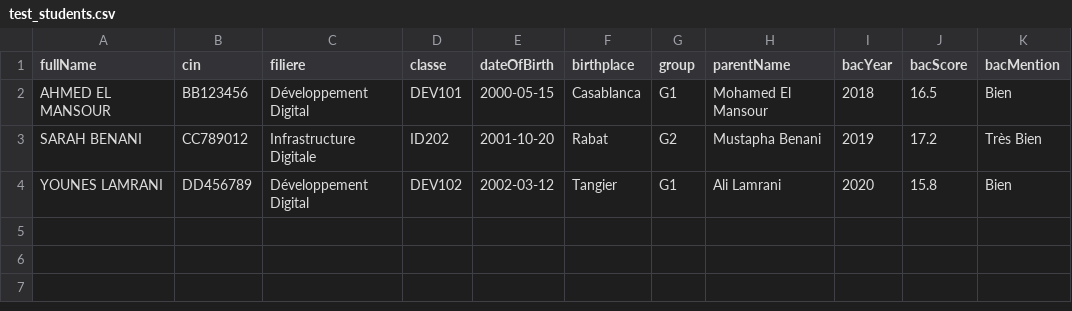
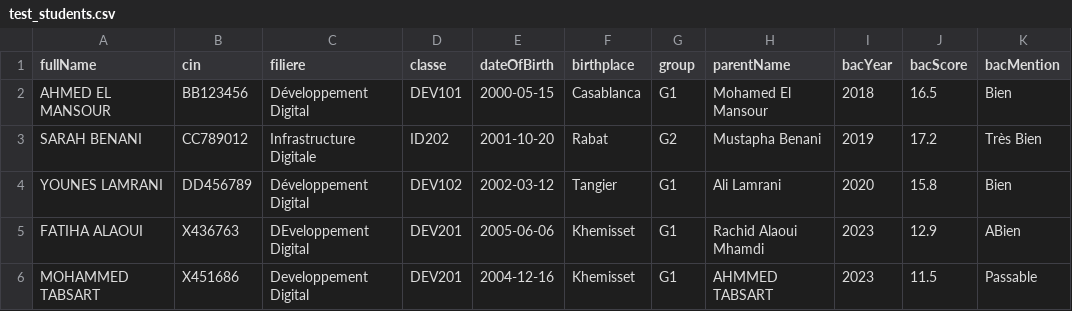
Before and after one commit to Fth0606/ofpptVerify, a CSV file: test_data_generated/test_students.csv, drawn as a sheet; the diff names each change by its address in the sheet, - before the commit and + after, or states it on an @@ line.

Commit message:
fix the last error and test it

```diff
--- a/test_data_generated/test_students.csv
+++ b/test_data_generated/test_students.csv
+row 5: FATIHA ALAOUI | X436763 | DEveloppement Digital | DEV201 | 2005-06-06 | Khemisset | G1 | Rachid Alaoui Mhamdi | 2023 | 12.9 | ABien
+row 6: MOHAMMED TABSART | X451686 | Developpement Digital | DEV201 | 2004-12-16 | Khemisset | G1 | AHMMED TABSART | 2023 | 11.5 | Passable
```
Also changed, not shown: 21 other files.
